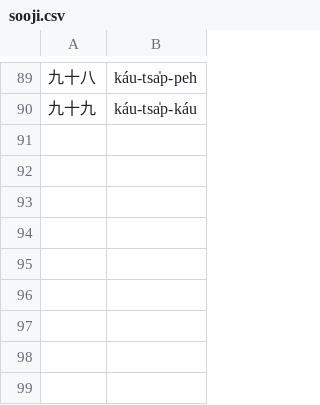
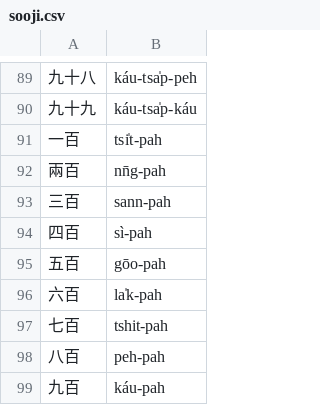
Before and after one commit to Taiwanese-Corpus/TaiOanUe-LiLiKhokKhok-SuPio, a CSV file: sooji.csv, drawn as a sheet; only a part is shown, gaps mark what is left out; the diff names each change by its address in the sheet, - before the commit and + after, or states it on an @@ line.

```diff
--- a/sooji.csv
+++ b/sooji.csv
+row 91: 一百 | tsi̍t-pah
+row 92: 兩百 | nn̄g-pah
+row 93: 三百 | sann-pah
+row 94: 四百 | sì-pah
+row 95: 五百 | gōo-pah
+row 96: 六百 | la̍k-pah
+row 97: 七百 | tshit-pah
+row 98: 八百 | peh-pah
+row 99: 九百 | káu-pah
```
Also changed, not shown: 2 other files.
